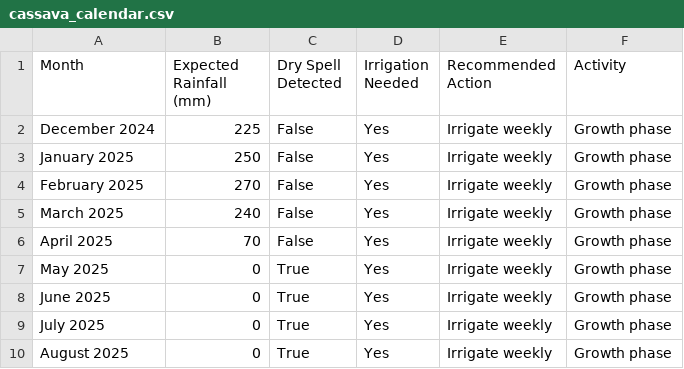
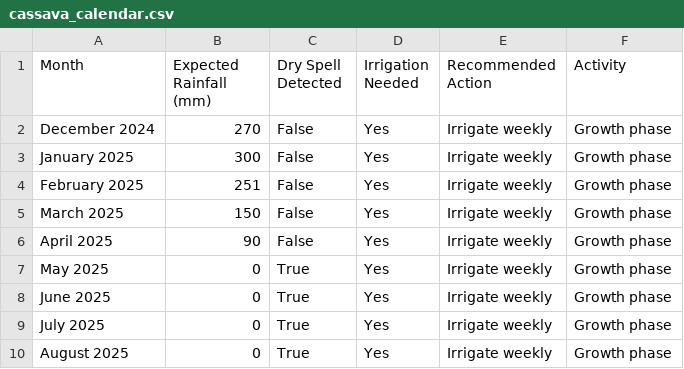
Before and after one commit to sytonmphaka/crop_api_project, a CSV file: results/cassava_calendar.csv, drawn as a sheet.

```diff
--- a/results/cassava_calendar.csv
+++ b/results/cassava_calendar.csv
@@ -1,7 +1,7 @@
 Month,Expected Rainfall (mm),Dry Spell Detected,Irrigation Needed,Recommended Action,Activity
-December 2024,225,False,Yes,Irrigate weekly,Growth phase
-January 2025,250,False,Yes,Irrigate weekly,Growth phase
-February 2025,270,False,Yes,Irrigate weekly,Growth phase
-March 2025,240,False,Yes,Irrigate weekly,Growth phase
-April 2025,70,False,Yes,Irrigate weekly,Growth phase
+December 2024,270,False,Yes,Irrigate weekly,Growth phase
+January 2025,300,False,Yes,Irrigate weekly,Growth phase
+February 2025,251,False,Yes,Irrigate weekly,Growth phase
+March 2025,150,False,Yes,Irrigate weekly,Growth phase
+April 2025,90,False,Yes,Irrigate weekly,Growth phase
 May 2025,0,True,Yes,Irrigate weekly,Growth phase
```
Also changed, not shown: results/searched_crops_summary.csv, results/wheat_calendar.csv, 10 other files.
